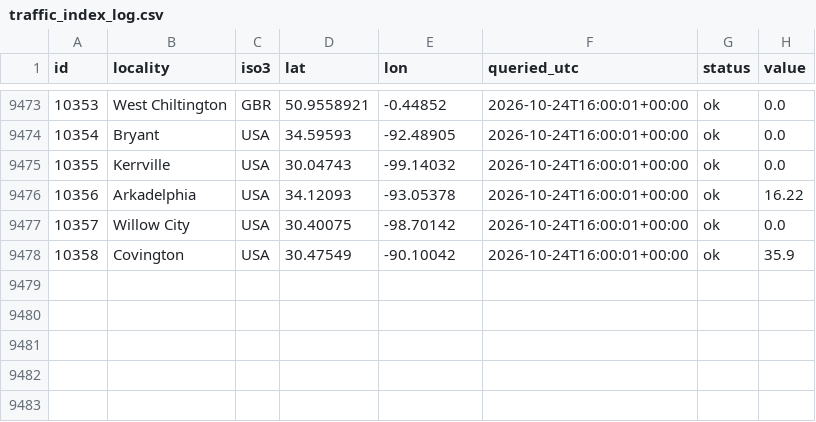
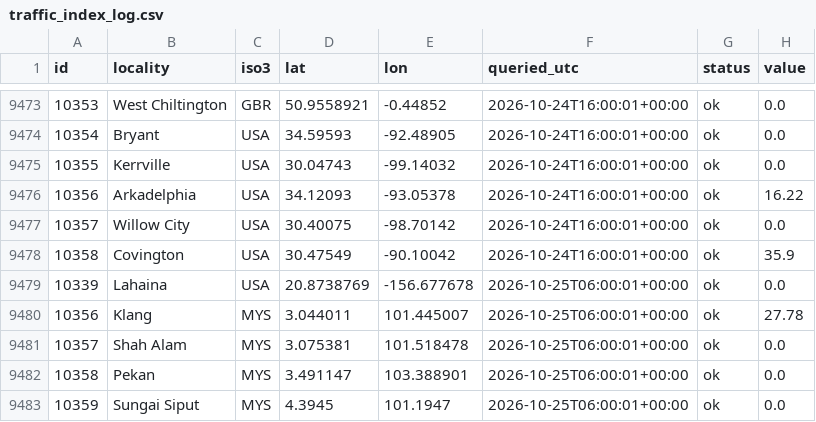
Before and after one commit to crowd-dataset/crowd, a CSV file: logs/traffic_index_log.csv, drawn as a sheet; only a part is shown, gaps mark what is left out.

Commit message:
Traffic index: new readings (5 ok)

```diff
--- a/logs/traffic_index_log.csv
+++ b/logs/traffic_index_log.csv
@@ -9478 +9478,6 @@ id,locality,iso3,lat,lon,queried_utc,status,value
 10358,Covington,USA,30.47549,-90.10042,2026-10-24T16:00:01+00:00,ok,35.9
+10339,Lahaina,USA,20.8738769,-156.677678,2026-10-25T06:00:01+00:00,ok,0.0
+10356,Klang,MYS,3.044011,101.445007,2026-10-25T06:00:01+00:00,ok,27.78
+10357,Shah Alam,MYS,3.075381,101.518478,2026-10-25T06:00:01+00:00,ok,0.0
+10358,Pekan,MYS,3.491147,103.388901,2026-10-25T06:00:01+00:00,ok,0.0
+10359,Sungai Siput,MYS,4.3945,101.1947,2026-10-25T06:00:01+00:00,ok,0.0
```
Also changed, not shown: 1 other file.
